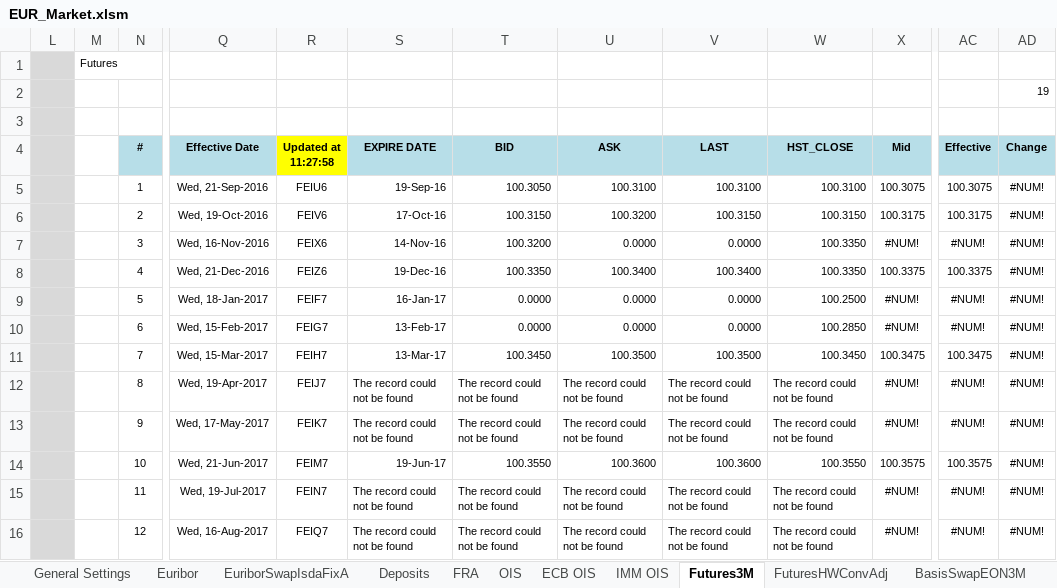
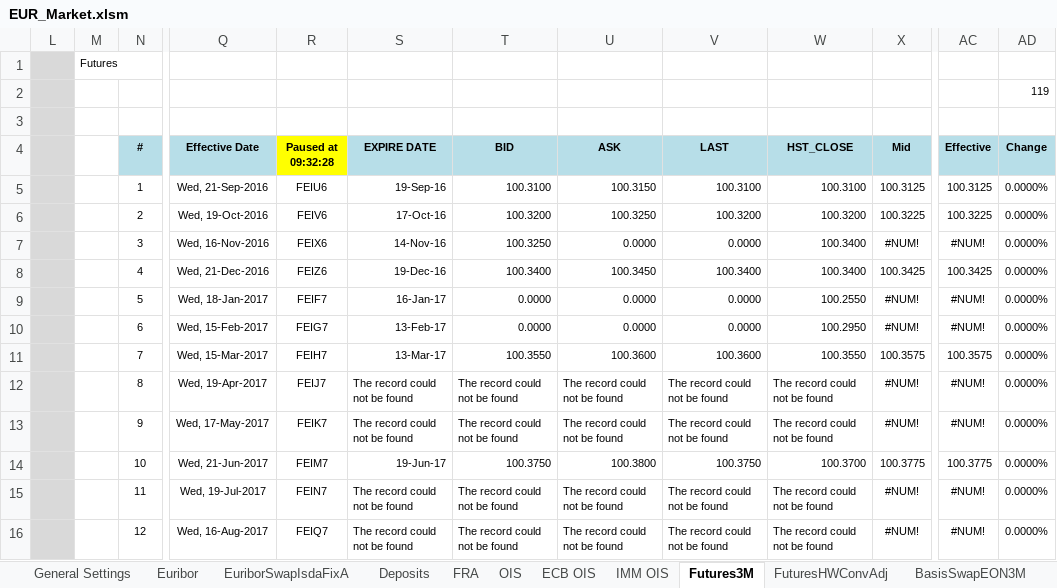
Before and after one commit to NicholasBertocchi/MyRepo, an Excel workbook: Data2/XLS/EUR/EUR_Market.xlsm, sheet Futures3M, drawn as a sheet; only a part is shown, gaps mark what is left out; values as stored, in another font and other column widths than the file's, no borders; conditional formats not drawn; the diff covers the shown part only; the diff names each change by its address in the sheet, - before the commit and + after, or states it on an @@ line.

```diff
--- a/Data2/XLS/EUR/EUR_Market.xlsm (sheet Futures3M)
+++ b/Data2/XLS/EUR/EUR_Market.xlsm (sheet Futures3M)
-AD2 (Change): 19
+AD2 (Change): 119
-R4: Updated at 11:27:58
+R4: Paused at 09:32:28
-T5 (BID): 100.3050
+T5 (BID): 100.3100
-U5 (ASK): 100.3100
+U5 (ASK): 100.3150
-X5 (Mid): 100.3075
+X5 (Mid): 100.3125
-AC5 (Effective): 100.3075
+AC5 (Effective): 100.3125
-AD5:AD16 (Change): #NUM!
+AD5:AD16 (Change): 0.0000%
-T6 (BID): 100.3150
+T6 (BID): 100.3200
-U6 (ASK): 100.3200
+U6 (ASK): 100.3250
-V6 (LAST): 100.3150
+V6 (LAST): 100.3200
-W6 (HST_CLOSE): 100.3150
+W6 (HST_CLOSE): 100.3200
-X6 (Mid): 100.3175
+X6 (Mid): 100.3225
-AC6 (Effective): 100.3175
+AC6 (Effective): 100.3225
-T7 (BID): 100.3200
+T7 (BID): 100.3250
-W7:W8 (HST_CLOSE): 100.3350
+W7:W8 (HST_CLOSE): 100.3400
-T8 (BID): 100.3350
+T8 (BID): 100.3400
-U8 (ASK): 100.3400
+U8 (ASK): 100.3450
-X8 (Mid): 100.3375
+X8 (Mid): 100.3425
-AC8 (Effective): 100.3375
+AC8 (Effective): 100.3425
-W9 (HST_CLOSE): 100.2500
+W9 (HST_CLOSE): 100.2550
-W10 (HST_CLOSE): 100.2850
+W10 (HST_CLOSE): 100.2950
-T11 (BID): 100.3450
+T11 (BID): 100.3550
-U11 (ASK): 100.3500
+U11 (ASK): 100.3600
-V11 (LAST): 100.3500
+V11 (LAST): 100.3600
-W11 (HST_CLOSE): 100.3450
+W11 (HST_CLOSE): 100.3550
-X11 (Mid): 100.3475
+X11 (Mid): 100.3575
-AC11 (Effective): 100.3475
+AC11 (Effective): 100.3575
-T14 (BID): 100.3550
+T14 (BID): 100.3750
-U14 (ASK): 100.3600
+U14 (ASK): 100.3800
-V14 (LAST): 100.3600
+V14 (LAST): 100.3750
-W14 (HST_CLOSE): 100.3550
+W14 (HST_CLOSE): 100.3700
-X14 (Mid): 100.3575
+X14 (Mid): 100.3775
-AC14 (Effective): 100.3575
+AC14 (Effective): 100.3775
```
Also changed, not shown: 153 edited cells elsewhere in this sheet, sheet ForwardSwap6M, sheet EuriborSwapIsdaFixA1Y, sheet FRA, sheet Swap6M, sheet OIS, sheet Euribor 6M Time Series, 19 more sheets, hidden cells.
